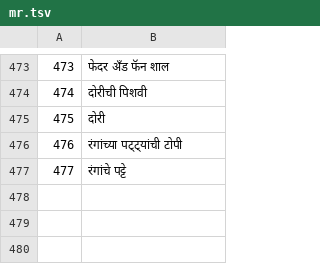
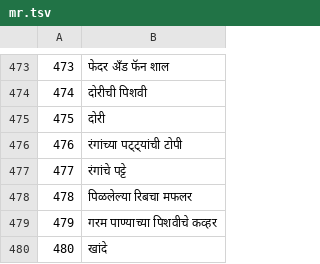
Before and after one commit to jackwallner/knit, a TSV file: scripts/l10n/mr.tsv, drawn as a sheet; only a part is shown, gaps mark what is left out.

```diff
--- a/scripts/l10n/mr.tsv
+++ b/scripts/l10n/mr.tsv
@@ -477 +477,4 @@
 477	रंगांचे पट्टे
+478	पिळलेल्या रिबचा मफलर
+479	गरम पाण्याच्या पिशवीचे कव्हर
+480	खांदे
```
Also changed, not shown: scripts/l10n/gu.tsv, scripts/l10n/hi.tsv, 50 other files.
